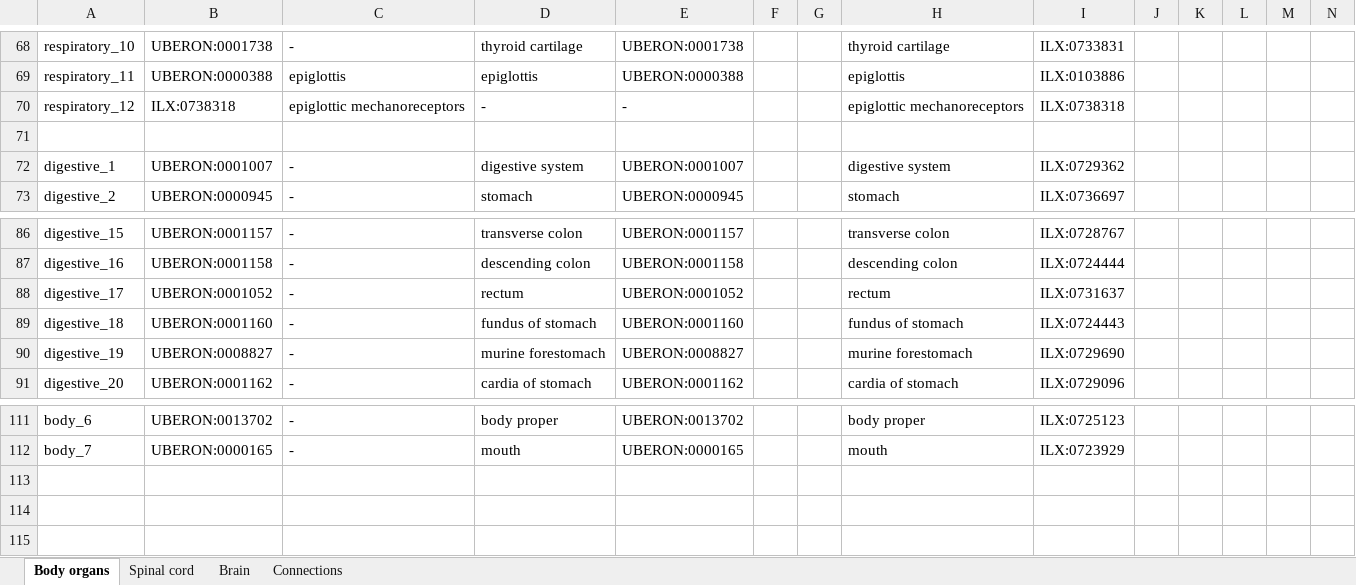
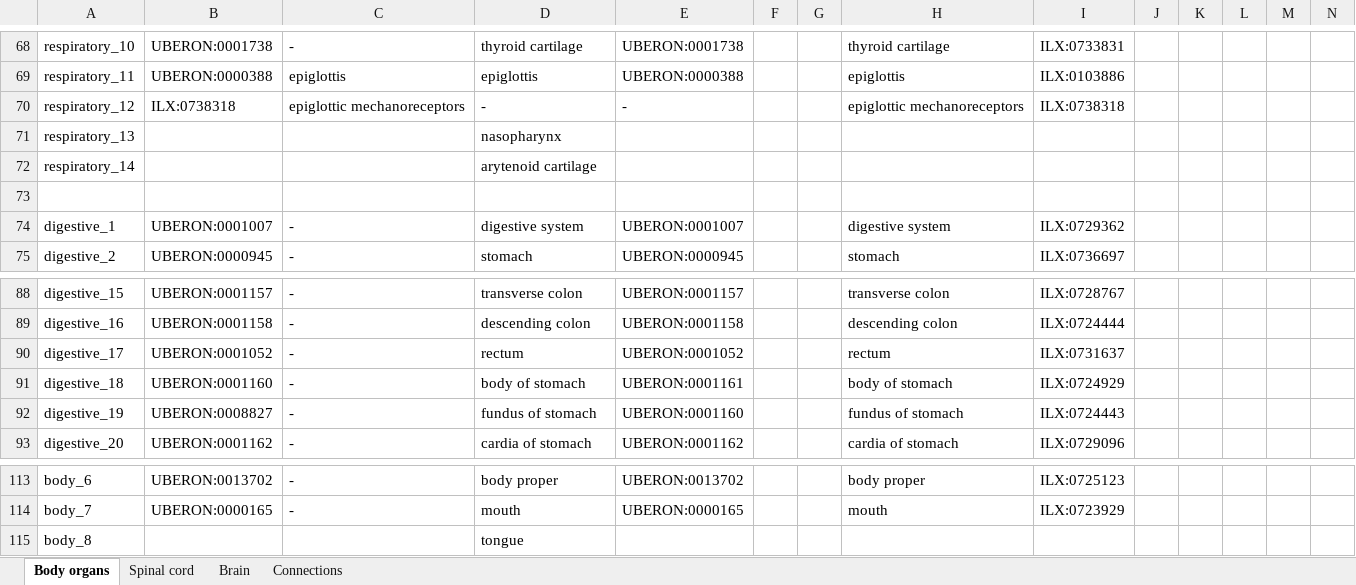
Before and after one commit to NEbrahimi/flatmap-ppt, an Excel workbook: flatmap_annotation.xlsx, sheet Body organs, drawn as a sheet; only a part is shown, gaps mark what is left out; values as stored, in another font and other column widths than the file's, no borders; addresses are those after the commit; rows hold the shown columns only; the diff names each change by its address in the sheet, - before the commit and + after, or states it on an @@ line.

Commit message:
corrected stomach zone IDs

```diff
--- a/flatmap_annotation.xlsx (sheet Body organs)
+++ b/flatmap_annotation.xlsx (sheet Body organs)
+row 71: respiratory_13 |  |  | nasopharynx
+row 72: respiratory_14 |  |  | arytenoid cartilage
-D91: fundus of stomach
+D91: body of stomach
-E91: UBERON:0001160
+E91: UBERON:0001161
-H91: fundus of stomach
+H91: body of stomach
-I91: ILX:0724443
+I91: ILX:0724929
-D92: murine forestomach
+D92: fundus of stomach
-E92: UBERON:0008827
+E92: UBERON:0001160
-H92: murine forestomach
+H92: fundus of stomach
-I92: ILX:0729690
+I92: ILX:0724443
+row 115: body_8 |  |  | tongue
```
